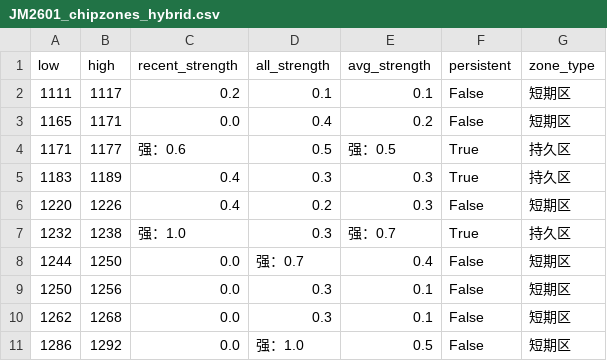
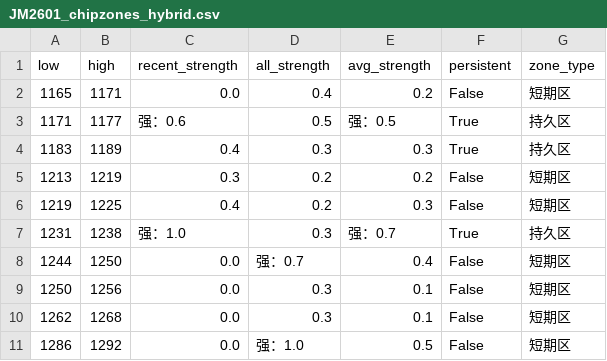
Before and after one commit to CMUJIN/trading, a CSV file: docs/JM2601/JM2601_chipzones_hybrid.csv, drawn as a sheet.

```diff
--- a/docs/JM2601/JM2601_chipzones_hybrid.csv
+++ b/docs/JM2601/JM2601_chipzones_hybrid.csv
@@ -1,3 +1,2 @@
 low,high,recent_strength,all_strength,avg_strength,persistent,zone_type
-1111,1117,0.2,0.1,0.1,False,短期区
 1165,1171,0.0,0.4,0.2,False,短期区
@@ -5,4 +4,5 @@
 1183,1189,0.4,0.3,0.3,True,持久区
-1220,1226,0.4,0.2,0.3,False,短期区
-1232,1238,强：1.0,0.3,强：0.7,True,持久区
+1213,1219,0.3,0.2,0.2,False,短期区
+1219,1225,0.4,0.2,0.3,False,短期区
+1231,1238,强：1.0,0.3,强：0.7,True,持久区
 1244,1250,0.0,强：0.7,0.4,False,短期区
```
Also changed, not shown: 2 other files.
